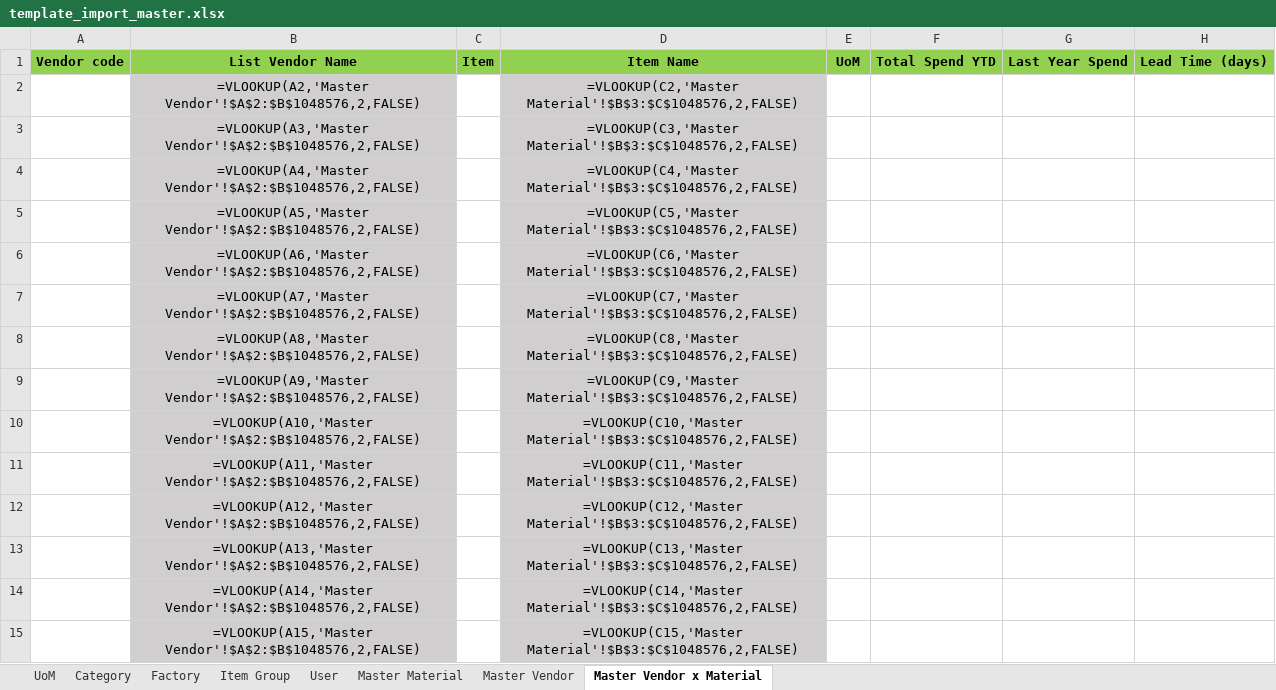
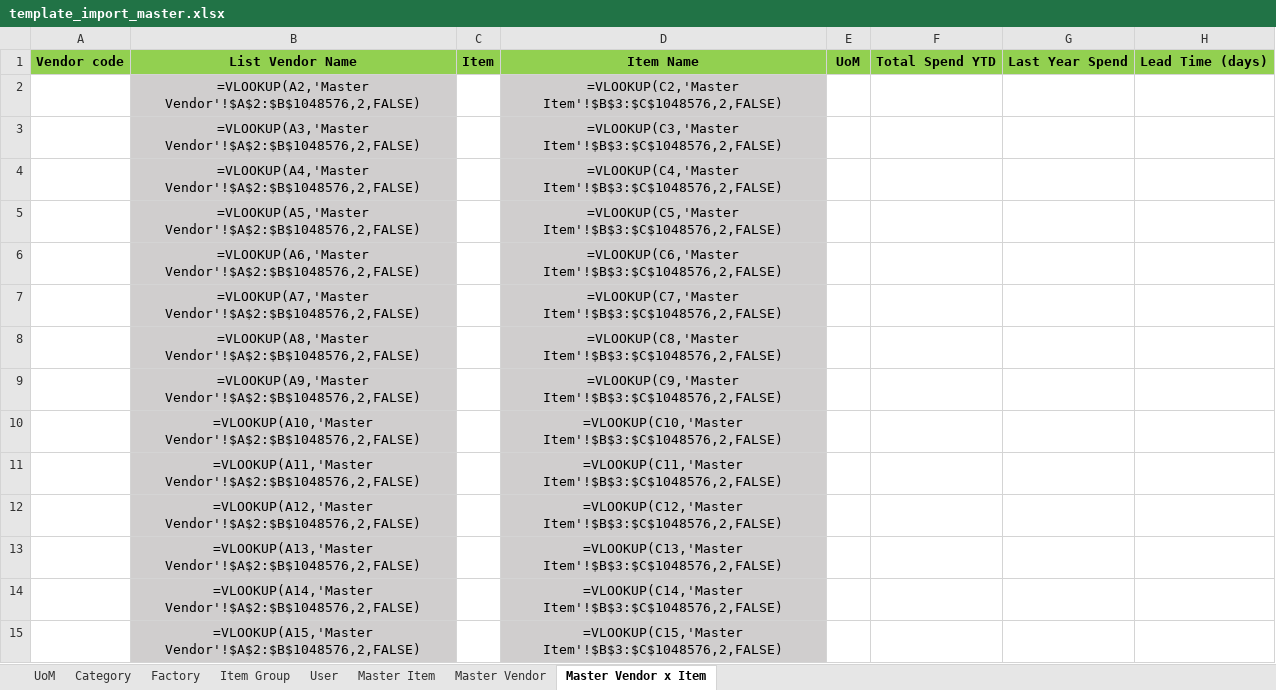
Before and after one commit to astriaSafari11/sgss-web, an Excel workbook: assets/format/template_import_master.xlsx, sheet Master Vendor x Item, drawn as a sheet; only a part is shown; values as stored, in another font and other column widths than the file's, no borders; formulas are shown in place of their values; the diff covers the shown part only; the diff names each change by its address in the sheet, - before the commit and + after, or states it on an @@ line.

```diff
--- a/assets/format/template_import_master.xlsx (sheet Master Vendor x Item)
+++ b/assets/format/template_import_master.xlsx (sheet Master Vendor x Item)
-sheet tab: Master Material
+sheet tab: Master Item
-sheet tab: Master Vendor x Material
+sheet tab: Master Vendor x Item
-D2: =VLOOKUP(C2,'Master Material'!$B$3:$C$1048576,2,FALSE)
+D2: =VLOOKUP(C2,'Master Item'!$B$3:$C$1048576,2,FALSE)
-D3: =VLOOKUP(C3,'Master Material'!$B$3:$C$1048576,2,FALSE)
+D3: =VLOOKUP(C3,'Master Item'!$B$3:$C$1048576,2,FALSE)
-D4: =VLOOKUP(C4,'Master Material'!$B$3:$C$1048576,2,FALSE)
+D4: =VLOOKUP(C4,'Master Item'!$B$3:$C$1048576,2,FALSE)
-D5: =VLOOKUP(C5,'Master Material'!$B$3:$C$1048576,2,FALSE)
+D5: =VLOOKUP(C5,'Master Item'!$B$3:$C$1048576,2,FALSE)
-D6: =VLOOKUP(C6,'Master Material'!$B$3:$C$1048576,2,FALSE)
+D6: =VLOOKUP(C6,'Master Item'!$B$3:$C$1048576,2,FALSE)
-D7: =VLOOKUP(C7,'Master Material'!$B$3:$C$1048576,2,FALSE)
+D7: =VLOOKUP(C7,'Master Item'!$B$3:$C$1048576,2,FALSE)
-D8: =VLOOKUP(C8,'Master Material'!$B$3:$C$1048576,2,FALSE)
+D8: =VLOOKUP(C8,'Master Item'!$B$3:$C$1048576,2,FALSE)
-D9: =VLOOKUP(C9,'Master Material'!$B$3:$C$1048576,2,FALSE)
+D9: =VLOOKUP(C9,'Master Item'!$B$3:$C$1048576,2,FALSE)
-D10: =VLOOKUP(C10,'Master Material'!$B$3:$C$1048576,2,FALSE)
+D10: =VLOOKUP(C10,'Master Item'!$B$3:$C$1048576,2,FALSE)
-D11: =VLOOKUP(C11,'Master Material'!$B$3:$C$1048576,2,FALSE)
+D11: =VLOOKUP(C11,'Master Item'!$B$3:$C$1048576,2,FALSE)
-D12: =VLOOKUP(C12,'Master Material'!$B$3:$C$1048576,2,FALSE)
+D12: =VLOOKUP(C12,'Master Item'!$B$3:$C$1048576,2,FALSE)
-D13: =VLOOKUP(C13,'Master Material'!$B$3:$C$1048576,2,FALSE)
+D13: =VLOOKUP(C13,'Master Item'!$B$3:$C$1048576,2,FALSE)
-D14: =VLOOKUP(C14,'Master Material'!$B$3:$C$1048576,2,FALSE)
+D14: =VLOOKUP(C14,'Master Item'!$B$3:$C$1048576,2,FALSE)
-D15: =VLOOKUP(C15,'Master Material'!$B$3:$C$1048576,2,FALSE)
+D15: =VLOOKUP(C15,'Master Item'!$B$3:$C$1048576,2,FALSE)
```
Also changed, not shown: 85 edited cells elsewhere in this sheet, assets/format/template_export_stock_take.xlsx, 8 other files.
